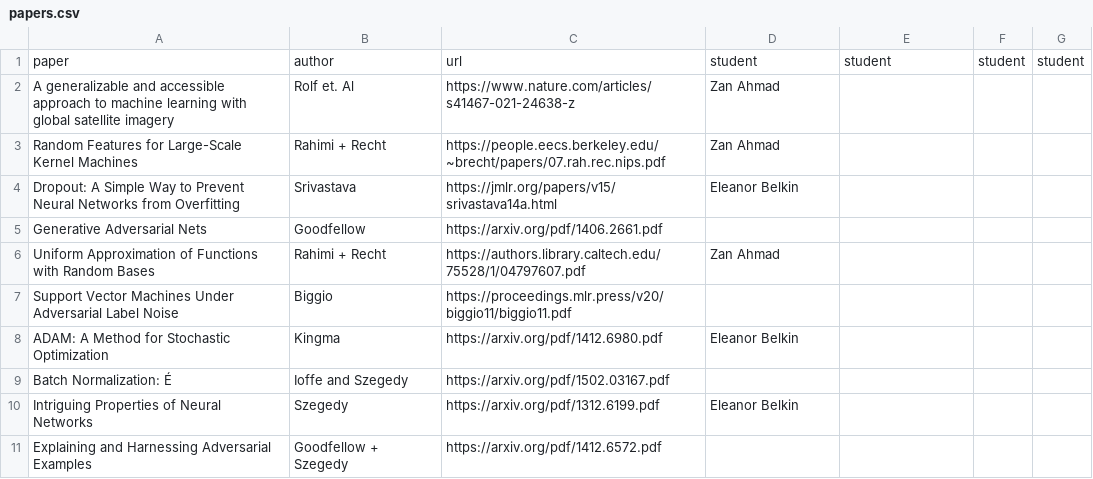
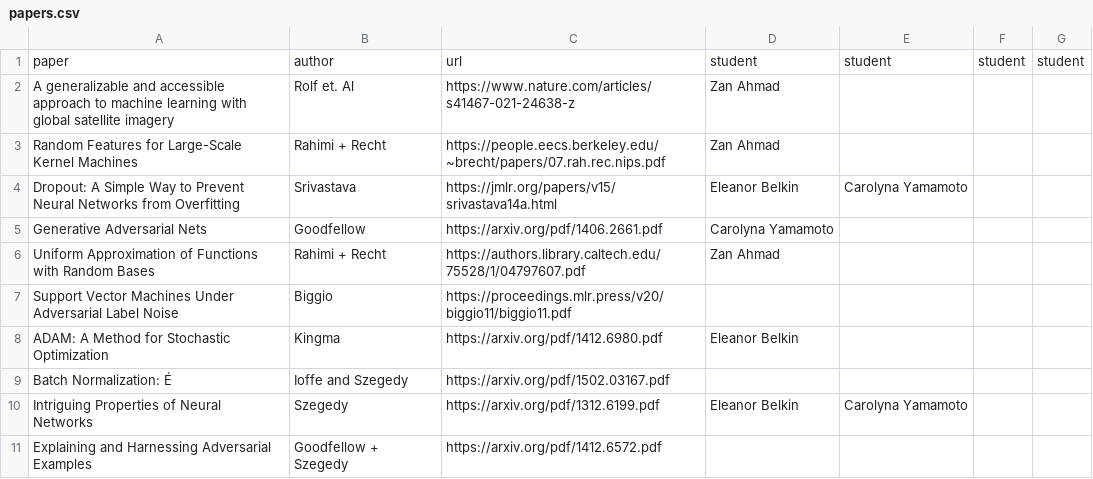
Before and after one commit to schmidttgenstein/sp23-mlii, a CSV file: Papers/papers.csv, drawn as a sheet.

Commit message:
Carolyna selected 3 papers

```diff
--- a/Papers/papers.csv
+++ b/Papers/papers.csv
@@ -3,4 +3,4 @@ A generalizable and accessible approach to machine learning with global satellit
 Random Features for Large-Scale Kernel Machines,Rahimi + Recht,https://people.eecs.berkeley.edu/~brecht/papers/07.rah.rec.nips.pdf,Zan Ahmad,,,
-Dropout: A Simple Way to Prevent Neural Networks from Overfitting,Srivastava ,https://jmlr.org/papers/v15/srivastava14a.html,Eleanor Belkin,,,
-Generative Adversarial Nets ,Goodfellow,https://arxiv.org/pdf/1406.2661.pdf,,,,
+Dropout: A Simple Way to Prevent Neural Networks from Overfitting,Srivastava ,https://jmlr.org/papers/v15/srivastava14a.html,Eleanor Belkin,Carolyna Yamamoto,,
+Generative Adversarial Nets ,Goodfellow,https://arxiv.org/pdf/1406.2661.pdf,Carolyna Yamamoto,,,
 Uniform Approximation of Functions with Random Bases,Rahimi + Recht,https://authors.library.caltech.edu/75528/1/04797607.pdf,Zan Ahmad,,,
@@ -9,3 +9,3 @@ ADAM: A Method for Stochastic Optimization,Kingma,https://arxiv.org/pdf/1412.698
 Batch Normalization: É,Ioffe and Szegedy,https://arxiv.org/pdf/1502.03167.pdf,,,,
-Intriguing Properties of Neural Networks,Szegedy,https://arxiv.org/pdf/1312.6199.pdf,Eleanor Belkin,,,
+Intriguing Properties of Neural Networks,Szegedy,https://arxiv.org/pdf/1312.6199.pdf,Eleanor Belkin,Carolyna Yamamoto,,
 Explaining and Harnessing Adversarial Examples,Goodfellow + Szegedy ,https://arxiv.org/pdf/1412.6572.pdf,,,,
```
